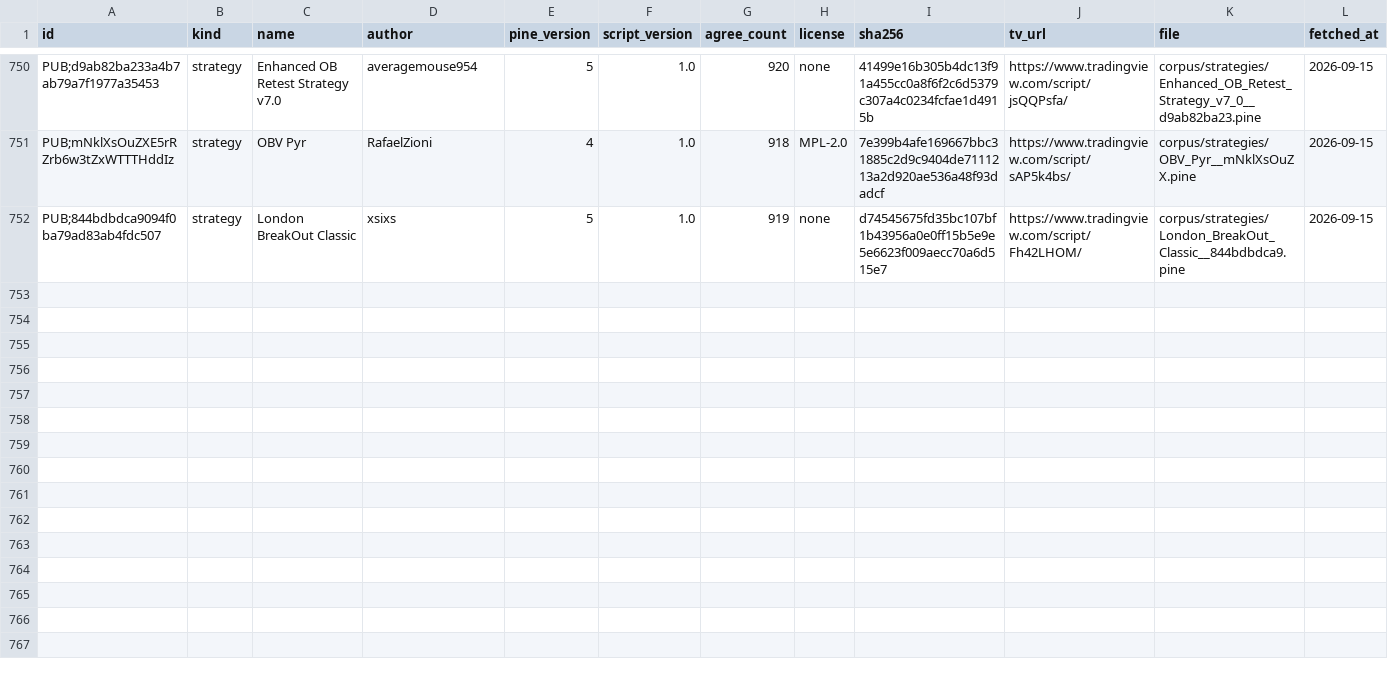
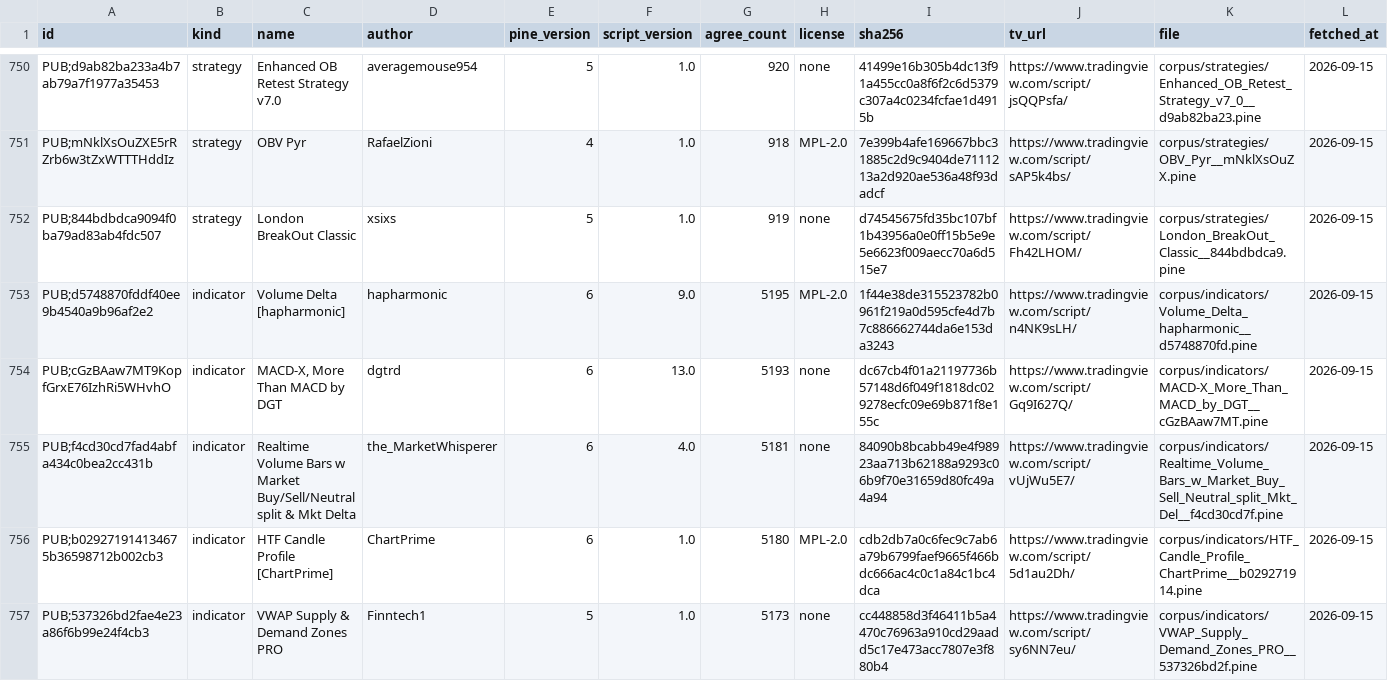
Before and after one commit to PyneSys/pyne-in-the-wild, a CSV file: corpus/manifest.csv, drawn as a sheet; only a part is shown, gaps mark what is left out; rows hold the shown columns only; the diff covers the shown part only; the diff names each change by its address in the sheet, - before the commit and + after, or states it on an @@ line.

```diff
--- a/corpus/manifest.csv
+++ b/corpus/manifest.csv
+row 753: PUB;d5748870fddf40ee9b4540a9b96af2e2 | indicator | Volume Delta [hapharmonic] | hapharmonic | 6 | 9.0 | 5195 | MPL-2.0 | 1f44e38de315523782b0961f219a0d595cfe4d7b7c886662744da6e153da3243 | https://www.tradingview.com/script/n4NK9sLH/ | corpus/indicators/Volume_Delta_hapharmonic__d5748870fd.pine | 2026-09-15
+row 754: PUB;cGzBAaw7MT9KopfGrxE76IzhRi5WHvhO | indicator | MACD-X, More Than MACD by DGT | dgtrd | 6 | 13.0 | 5193 | none | dc67cb4f01a21197736b57148d6f049f1818dc029278ecfc09e69b871f8e155c | https://www.tradingview.com/script/Gq9I627Q/ | corpus/indicators/MACD-X_More_Than_MACD_by_DGT__cGzBAaw7MT.pine | 2026-09-15
+row 755: PUB;f4cd30cd7fad4abfa434c0bea2cc431b | indicator | Realtime Volume Bars w Market Buy/Sell/Neutral split & Mkt Delta | the_MarketWhisperer | 6 | 4.0 | 5181 | none | 84090b8bcabb49e4f98923aa713b62188a9293c06b9f70e31659d80fc49a4a94 | https://www.tradingview.com/script/vUjWu5E7/ | corpus/indicators/Realtime_Volume_Bars_w_Market_Buy_Sell_Neutral_split_Mkt_Del__f4cd30cd7f.pine | 2026-09-15
+row 756: PUB;b029271914134675b36598712b002cb3 | indicator | HTF Candle Profile [ChartPrime] | ChartPrime | 6 | 1.0 | 5180 | MPL-2.0 | cdb2db7a0c6fec9c7ab6a79b6799faef9665f466bdc666ac4c0c1a84c1bc4dca | https://www.tradingview.com/script/5d1au2Dh/ | corpus/indicators/HTF_Candle_Profile_ChartPrime__b029271914.pine | 2026-09-15
+row 757: PUB;537326bd2fae4e23a86f6b99e24f4cb3 | indicator | VWAP Supply & Demand Zones PRO | Finntech1 | 5 | 1.0 | 5173 | none | cc448858d3f46411b5a4470c76963a910cd29aadd5c17e473acc7807e3f880b4 | https://www.tradingview.com/script/sy6NN7eu/ | corpus/indicators/VWAP_Supply_Demand_Zones_PRO__537326bd2f.pine | 2026-09-15
```
Also changed, not shown: 5 added rows elsewhere in this file, results/results.csv, 33 other files.
